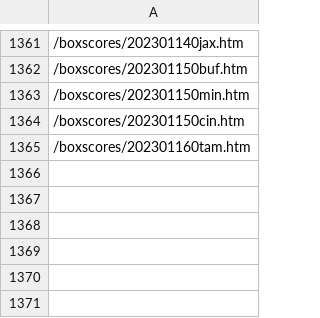
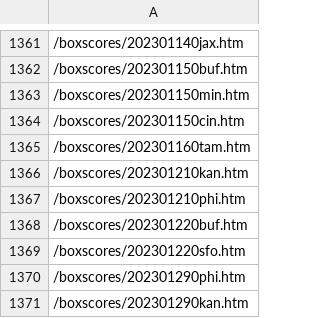
Before and after one commit to jamtbauc/nfl-scraper, a CSV file: boxscores/links.csv, drawn as a sheet; only a part is shown, gaps mark what is left out.

```diff
--- a/boxscores/links.csv
+++ b/boxscores/links.csv
@@ -1365 +1365,7 @@
 /boxscores/202301160tam.htm
+/boxscores/202301210kan.htm
+/boxscores/202301210phi.htm
+/boxscores/202301220buf.htm
+/boxscores/202301220sfo.htm
+/boxscores/202301290phi.htm
+/boxscores/202301290kan.htm
```
Also changed, not shown: 18 other files.
